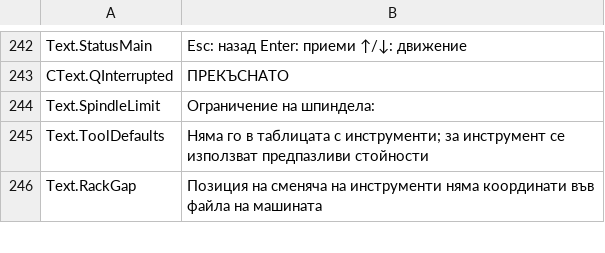
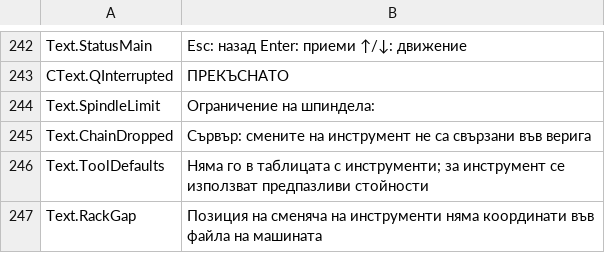
Before and after one commit to JuanenRac/EH3D-DRILLPRO, a TSV file: locales/bg.tsv, drawn as a sheet; only a part is shown, gaps mark what is left out; the diff names each change by its address in the sheet, - before the commit and + after, or states it on an @@ line.

Commit message:
Add the text of the dropped tool-change chaining notice to the language files

```diff
--- a/locales/bg.tsv
+++ b/locales/bg.tsv
+row 245: Text.ChainDropped | Сървър: смените на инструмент не са свързани във верига
```
Also changed, not shown: locales/el.tsv, locales/ru.tsv, 24 other files.
